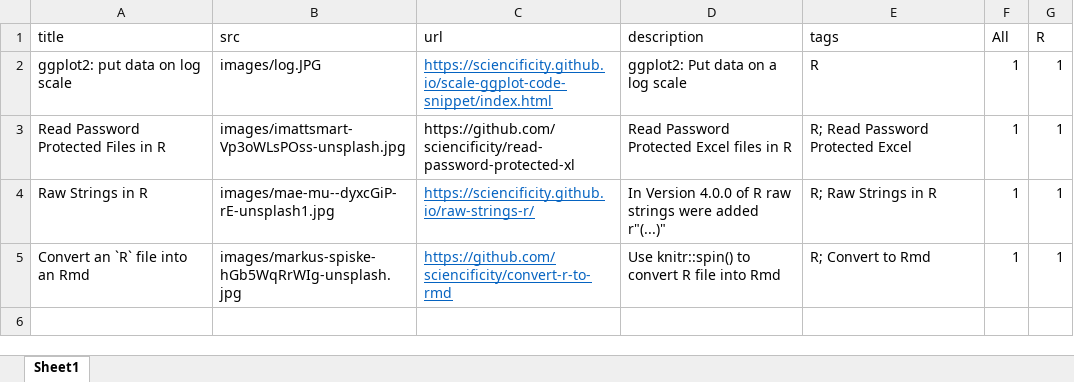
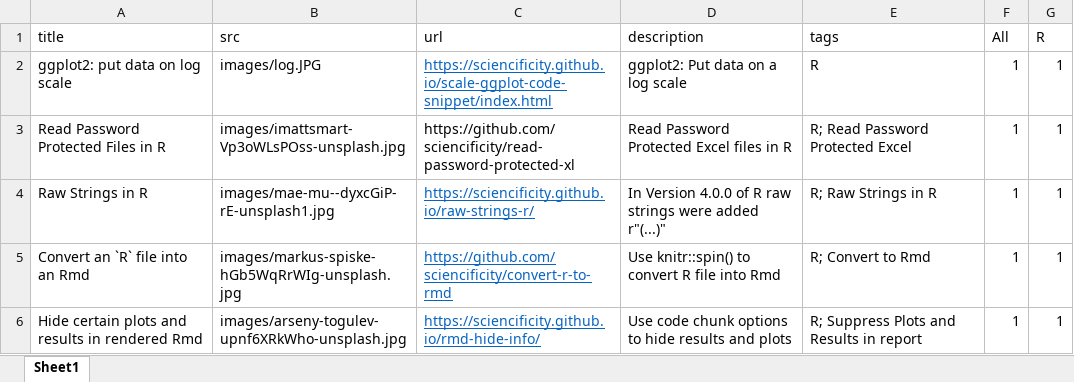
Before and after one commit to sciencificity/Blog_Vebash, an Excel workbook: _site/content/code-snippets.xlsx, sheet Sheet1, drawn as a sheet; values as stored, in another font and other column widths than the file's, no borders; the diff names each change by its address in the sheet, - before the commit and + after, or states it on an @@ line.

Commit message:
Added a snippet for rendering Rmd without plots or results by using code chunk options

```diff
--- a/_site/content/code-snippets.xlsx (sheet Sheet1)
+++ b/_site/content/code-snippets.xlsx (sheet Sheet1)
+row 6: Hide certain plots and results in rendered Rmd | images/arseny-togulev-upnf6XRkWho-unsplash.jpg | https://sciencificity.github.io/rmd-hide-info/ | Use code chunk options to hide results and plots | R; Suppress Plots and Results in report | 1 | 1
```
Also changed, not shown: content/code-snippets.xlsx, 24 other files.
